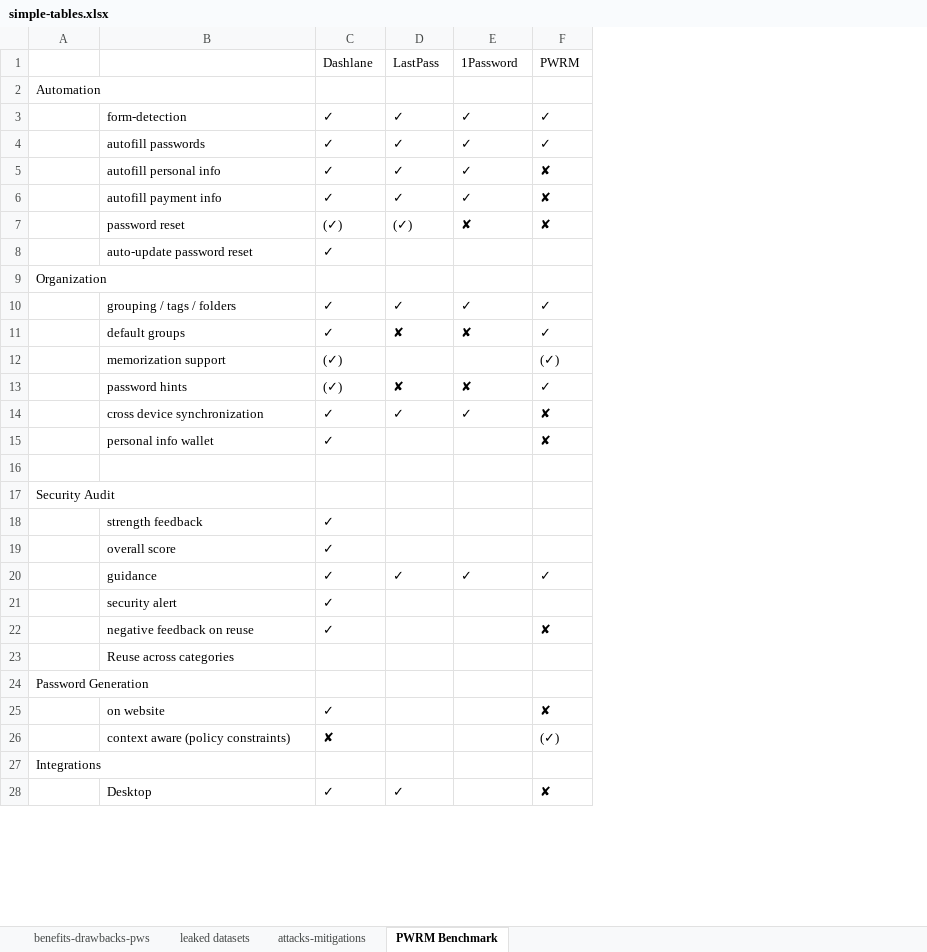
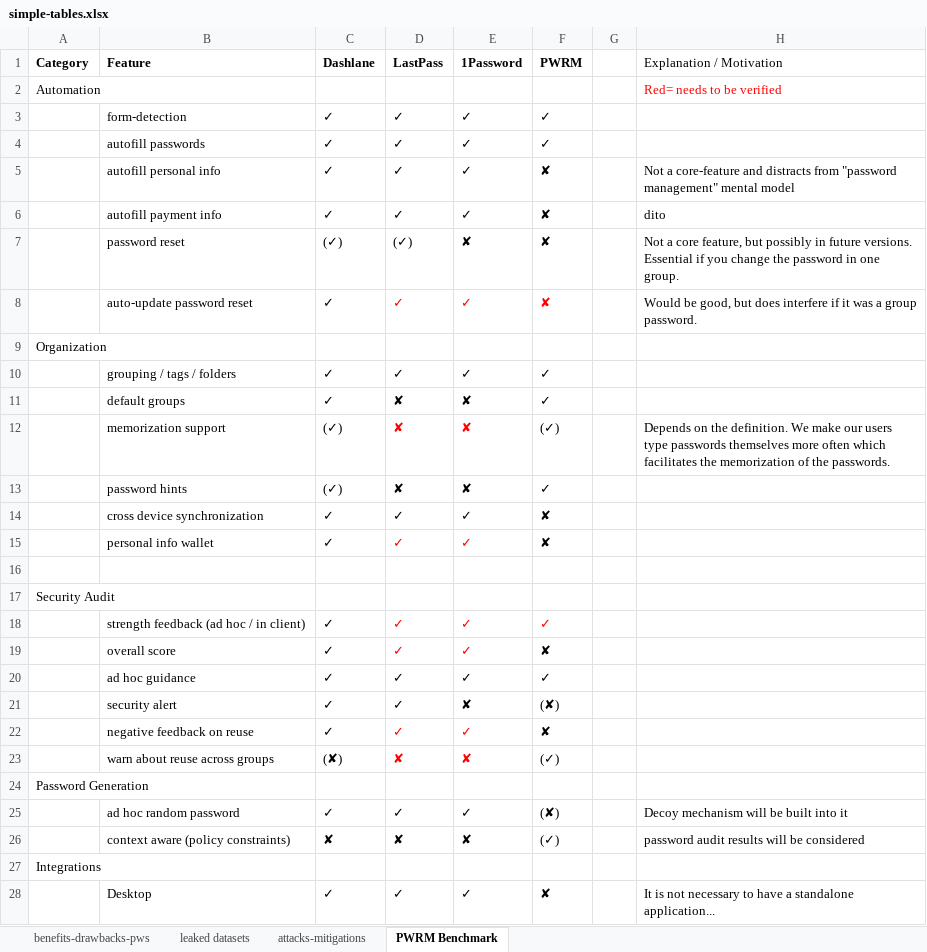
Before and after one commit to TobiasSeitz/Dissertation, an Excel workbook: raw/tables/simple-tables.xlsx, sheet PWRM Benchmark, drawn as a sheet; only a part is shown; values as stored, in another font and other column widths than the file's, no borders; removed rows and columns are numbered as before the commit, all else as after; the diff covers the shown part only; the diff names each change by its address in the sheet, - before the commit and + after, or states it on an @@ line.

```diff
--- a/raw/tables/simple-tables.xlsx (sheet PWRM Benchmark)
+++ b/raw/tables/simple-tables.xlsx (sheet PWRM Benchmark)
+column G, empty
+column H (Explanation / Motivation), rows 2-12: Red= needs to be verified |  |  | Not a core-feature and distracts from "password management" mental model | dito | Not a core feature, but possibly in future versions. Essential if you change the password in one group. | Would be good, but does interfere if it was a group password. |  |  |  | Depends on the definition. We make our users type passwords themselves more often which facilitates the memorization of the passwords.; rows 26-28: password audit results will be considered |  | It is not necessary to have a standalone application...
-A1: (empty)
+A1: Category
-B1: (empty)
+B1: Feature
-C1:F1 bold: off
+C1:F1 bold: on
-D8 (LastPass): (empty)
+D8 (LastPass): ✓
-E8 (1Password): (empty)
+E8 (1Password): ✓
-F8 (PWRM): (empty)
+F8 (PWRM): ✘
-D12 (LastPass): (empty)
+D12 (LastPass): ✘
-E12 (1Password): (empty)
+E12 (1Password): ✘
-D15 (LastPass): (empty)
+D15 (LastPass): ✓
-E15 (1Password): (empty)
+E15 (1Password): ✓
-row 18:  | strength feedback | ✓
+row 18:  | strength feedback (ad hoc / in client) | ✓ | ✓ | ✓ | ✓
-D19 (LastPass): (empty)
+D19 (LastPass): ✓
-E19 (1Password): (empty)
+E19 (1Password): ✓
-F19 (PWRM): (empty)
+F19 (PWRM): ✘
-B20 (Feature): guidance
+B20 (Feature): ad hoc guidance
-D21:D22 (LastPass): (empty)
+D21:D22 (LastPass): ✓
-E21 (1Password): (empty)
+E21 (1Password): ✘
-F21 (PWRM): (empty)
+F21 (PWRM): (✘)
-E22 (1Password): (empty)
+E22 (1Password): ✓
-row 23:  | Reuse across categories
+row 23:  | warn about reuse across groups | (✘) | ✘ | ✘ | (✓)
-row 25:  | on website | ✓ |  |  | ✘
+row 25:  | ad hoc random password | ✓ | ✓ | ✓ | (✘) |  | Decoy mechanism will be built into it
-D26 (LastPass): (empty)
+D26 (LastPass): ✘
-E26 (1Password): (empty)
+E26 (1Password): ✘
-E28 (1Password): (empty)
+E28 (1Password): ✓
```
Also changed, not shown: 2 edited cells elsewhere in this sheet, 9 other files.
